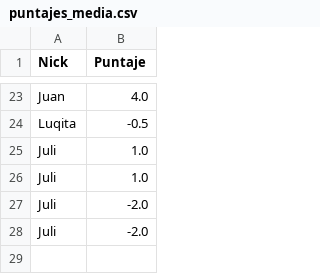
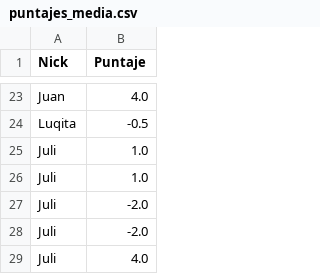
Before and after one commit to fvenegasn/FiguRace, a CSV file: data/csv/puntajes_media.csv, drawn as a sheet; only a part is shown, gaps mark what is left out; the diff names each change by its address in the sheet, - before the commit and + after, or states it on an @@ line.

```diff
--- a/data/csv/puntajes_media.csv
+++ b/data/csv/puntajes_media.csv
+row 29: Juli | 4.0
```
Also changed, not shown: data/csv/informacion_partidas.csv, data/csv/puntajes_facil.csv, 7 other files.
